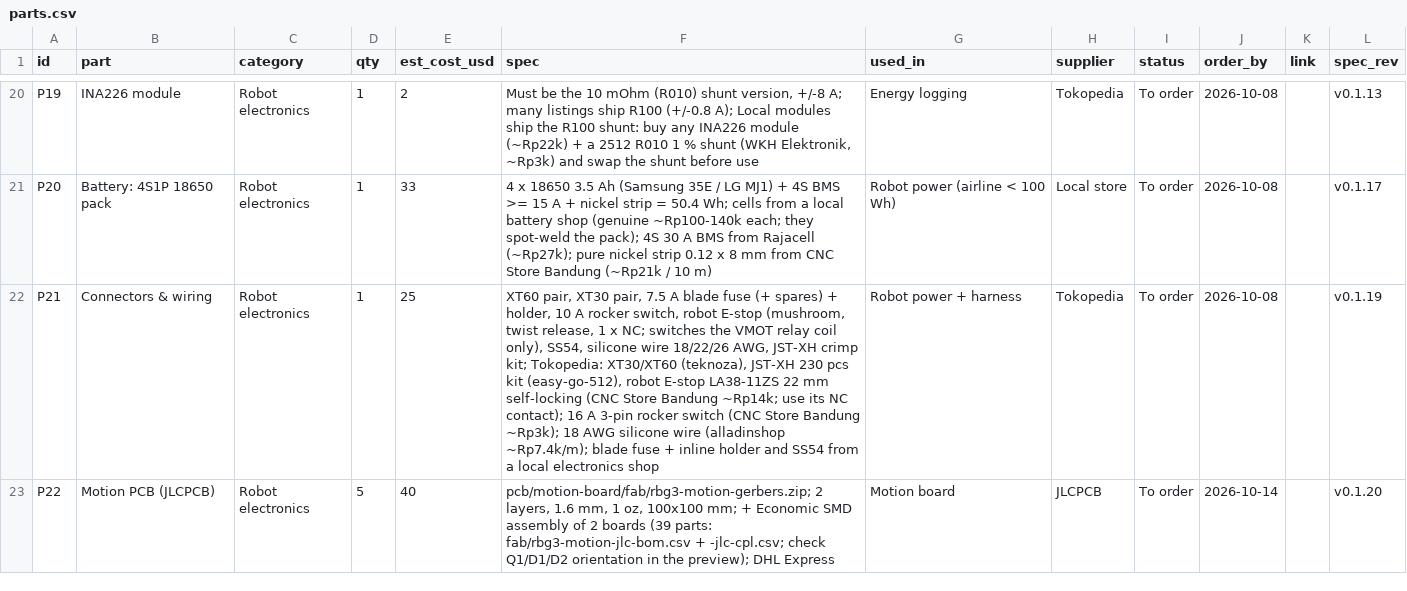
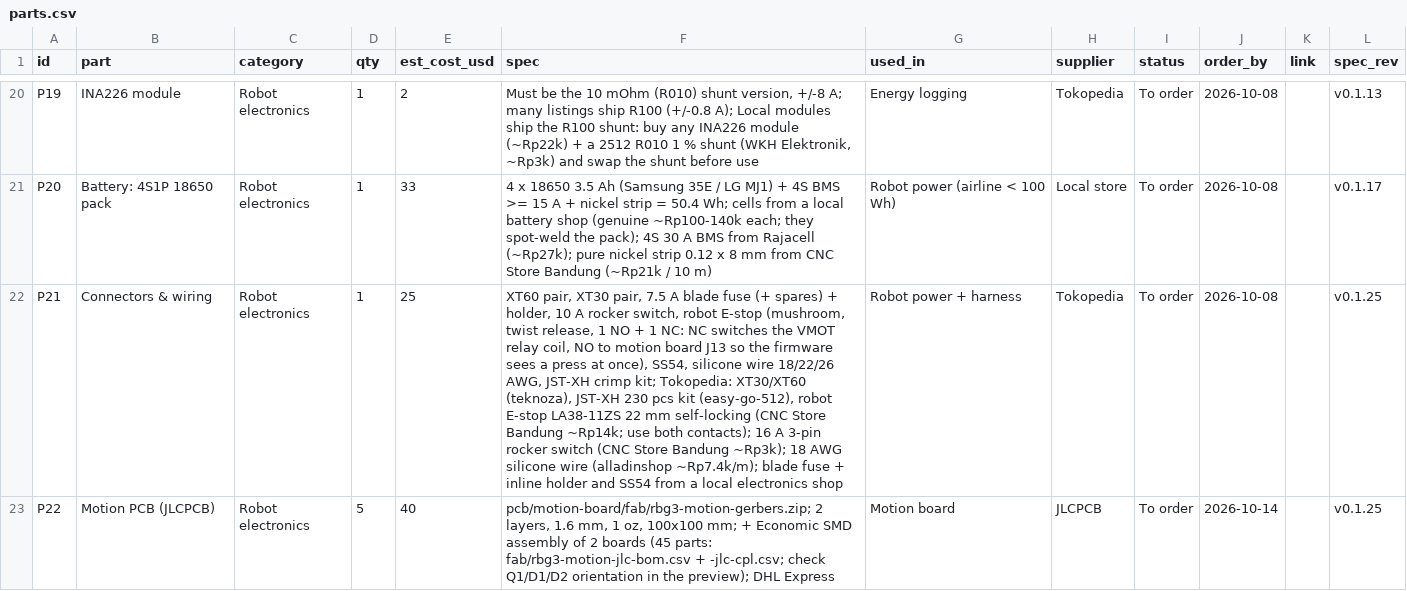
Before and after one commit to freethought101/RackBotGen3, a CSV file: docs/parts.csv, drawn as a sheet; only a part is shown, gaps mark what is left out; the diff covers the shown part only; the diff names each change by its address in the sheet, - before the commit and + after, or states it on an @@ line.

```diff
--- a/docs/parts.csv
+++ b/docs/parts.csv
-F22 (spec): …release, 1 x NC; switches the VMOT relay coil only), SS54, silicone wire 18/22/26 AWG, JST-XH crimp kit; Tokopedia: XT30/XT60 (teknoza), JST-XH 230 pcs kit (easy-go-512), robot E-stop LA38-11ZS 22 mm self-locking (CNC Store Bandung ~Rp14k; use its NC contact); 16 A…
+F22 (spec): …release, 1 NO + 1 NC: NC switches the VMOT relay coil, NO to motion board J13 so the firmware sees a press at once), SS54, silicone wire 18/22/26 AWG, JST-XH crimp kit; Tokopedia: XT30/XT60 (teknoza), JST-XH 230 pcs kit (easy-go-512), robot E-stop LA38-11ZS 22 mm self-locking (CNC Store Bandung ~Rp14k; use both contacts); 16 A…
-L22 (spec_rev): v0.1.19
+L22 (spec_rev): v0.1.25
-F23 (spec): …2 boards (39 parts: fab/rbg3-motion-jlc-bom.csv…
+F23 (spec): …2 boards (45 parts: fab/rbg3-motion-jlc-bom.csv…
-L23 (spec_rev): v0.1.20
+L23 (spec_rev): v0.1.25
```
Also changed, not shown: 2 edited cells elsewhere in this file, pcb/motion-board/fab/rbg3-motion-bom.csv, pcb/motion-board/fab/rbg3-motion-jlc-bom.csv, 31 other files.
